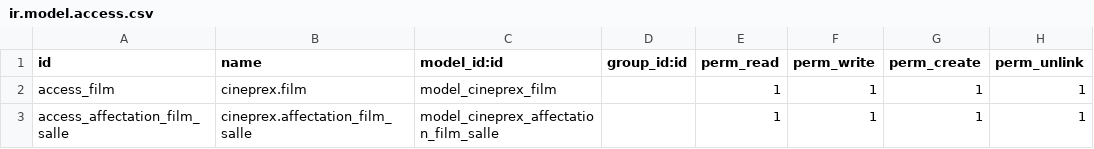
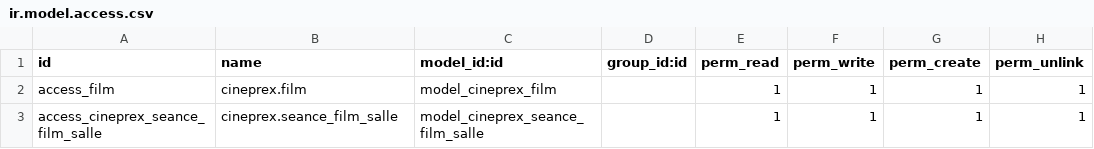
Before and after one commit to tony6316/odoo, a CSV file: addons/cineprex_film/security/ir.model.access.csv, drawn as a sheet.

```diff
--- a/addons/cineprex_film/security/ir.model.access.csv
+++ b/addons/cineprex_film/security/ir.model.access.csv
@@ -2,2 +2,2 @@ id,name,model_id:id,group_id:id,perm_read,perm_write,perm_create,perm_unlink
 access_film,cineprex.film,model_cineprex_film,,1,1,1,1
-access_affectation_film_salle,cineprex.affectation_film_salle,model_cineprex_affectation_film_salle,,1,1,1,1
+access_cineprex_seance_film_salle,cineprex.seance_film_salle,model_cineprex_seance_film_salle,,1,1,1,1
```
Also changed, not shown: 12 other files.
